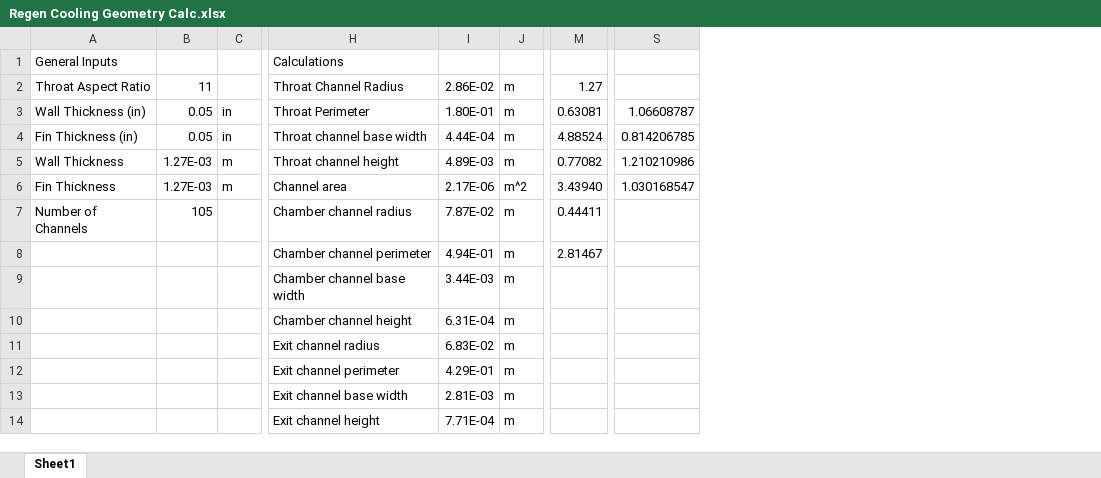
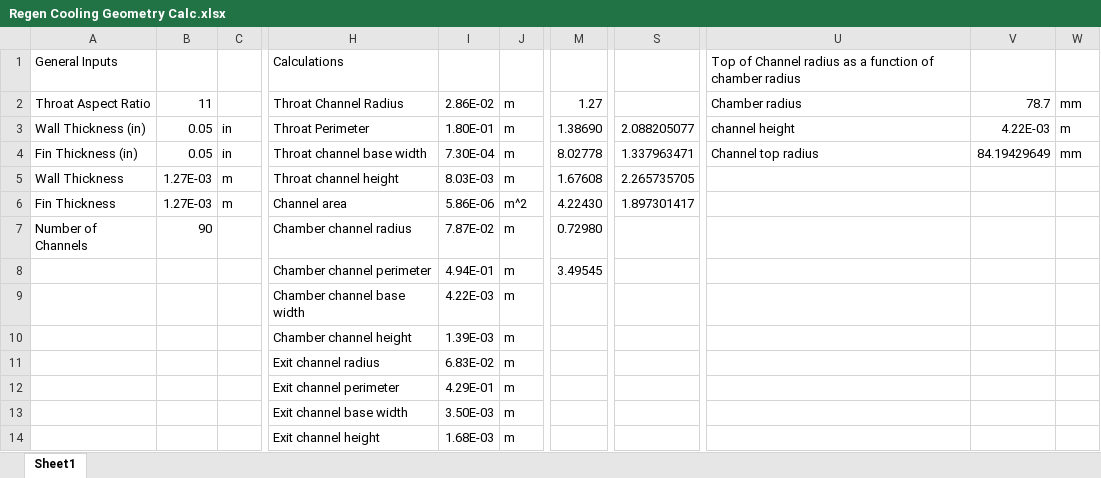
Before and after one commit to psas/liquid-propellant-engine, an Excel workbook: 8kN/analysis/RPA/Regen Cooling Geometry Calc.xlsx, sheet Sheet1, drawn as a sheet; only a part is shown, gaps mark what is left out; values as stored, in another font and other column widths than the file's, no borders; removed rows and columns are numbered as before the commit, all else as after; the diff names each change by its address in the sheet, - before the commit and + after, or states it on an @@ line.

Commit message:
Added a little more analysis to the excel sheet

```diff
--- a/8kN/analysis/RPA/Regen Cooling Geometry Calc.xlsx (sheet Sheet1)
+++ b/8kN/analysis/RPA/Regen Cooling Geometry Calc.xlsx (sheet Sheet1)
-column M, rows 2-8: 1.27 | 0.63081 | 4.88524 | 0.77082 | 3.43940 | 0.44411 | 2.81467
+column M, rows 2-8: 1.27 | 1.38690 | 8.02778 | 1.67608 | 4.22430 | 0.72980 | 3.49545
-column S, rows 3-6: 1.06608787 | 0.814206785 | 1.210210986 | 1.030168547
+column S, rows 3-6: 2.088205077 | 1.337963471 | 2.265735705 | 1.897301417
+column U, rows 1-4: Top of Channel radius as a function of chamber radius | Chamber radius | channel height | Channel top radius
+column V, rows 2-4: 78.7 | 4.22E-03 | 84.19429649
+column W, rows 2-4: mm | m | mm
-I4: 4.44E-04
+I4: 7.30E-04
-I5: 4.89E-03
+I5: 8.03E-03
-I6: 2.17E-06
+I6: 5.86E-06
-B7: 105
+B7: 90
-I9: 3.44E-03
+I9: 4.22E-03
-I10: 6.31E-04
+I10: 1.39E-03
-I13: 2.81E-03
+I13: 3.50E-03
-I14: 7.71E-04
+I14: 1.68E-03
```
